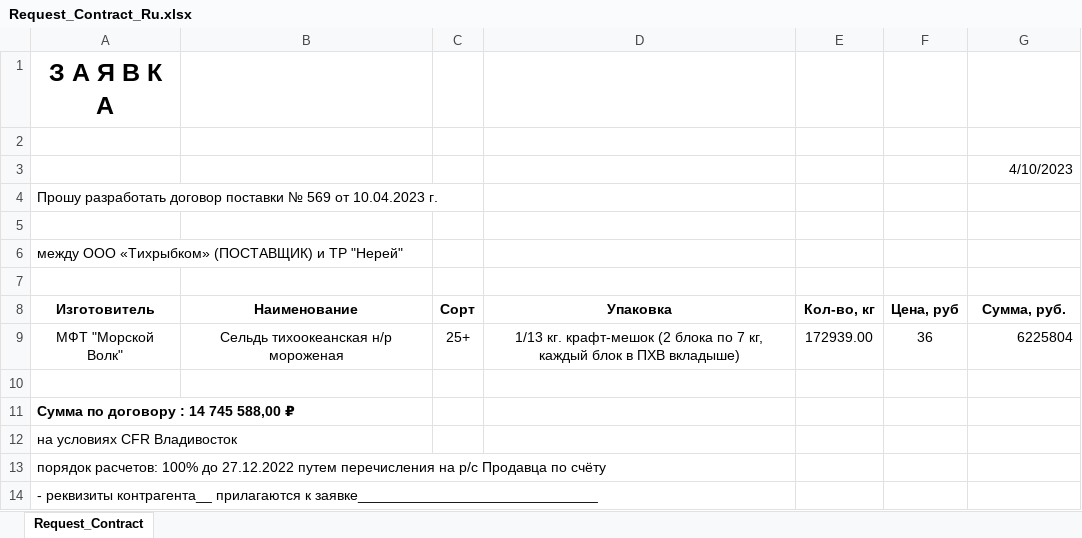
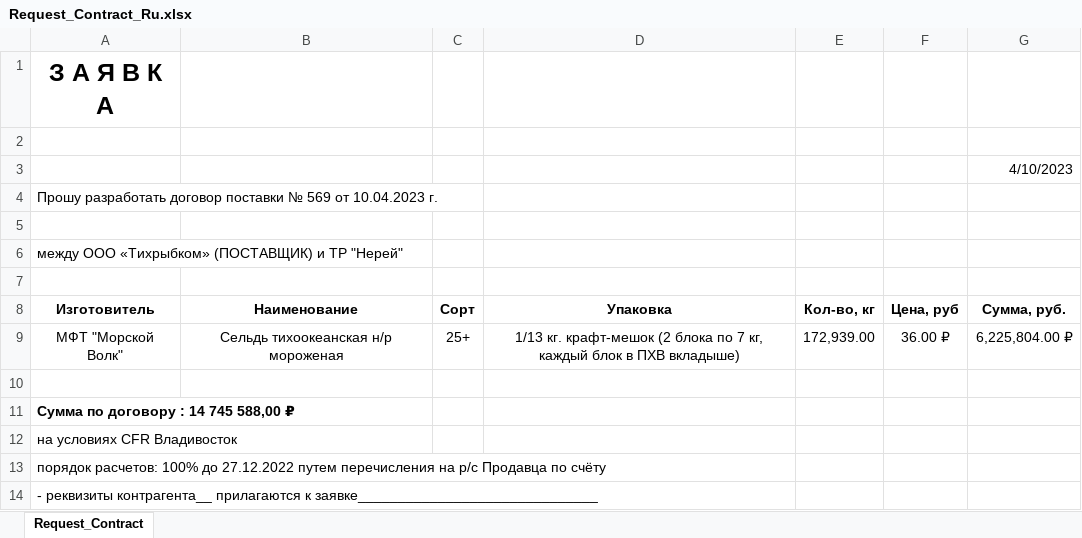
Before and after one commit to KirillKazakoff/tsAddin, an Excel workbook: templates/Request_Contract_Ru.xlsx, sheet Request_Contract, drawn as a sheet; only a part is shown; values as stored, in another font and other column widths than the file's, no borders; charts and pictures and conditional formats not drawn; the diff names each change by its address in the sheet, - before the commit and + after, or states it on an @@ line.

```diff
--- a/templates/Request_Contract_Ru.xlsx (sheet Request_Contract)
+++ b/templates/Request_Contract_Ru.xlsx (sheet Request_Contract)
-E9 (Кол-во, кг): 172939.00
+E9 (Кол-во, кг): 172,939.00
-F9 (Цена, руб): 36
+F9 (Цена, руб): 36.00 ₽
-G9 (Сумма, руб.): 6225804
+G9 (Сумма, руб.): 6,225,804.00 ₽
```
Also changed, not shown: 5 other files.
